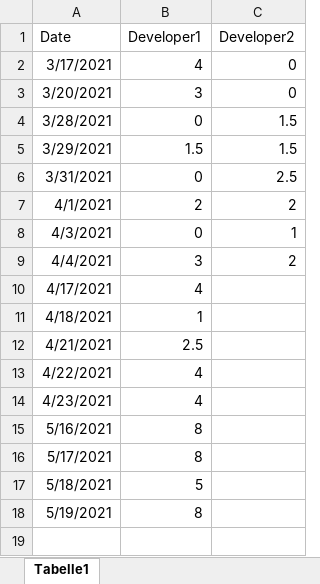
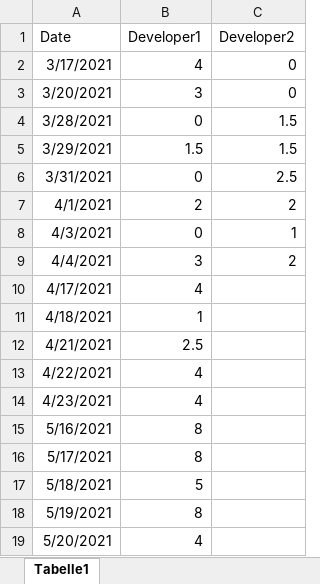
Before and after one commit to ibrahimseckin/ErkoSMS, an Excel workbook: WorkingHours.xlsx, sheet Tabelle1, drawn as a sheet; values as stored, in another font and other column widths than the file's, no borders; the diff names each change by its address in the sheet, - before the commit and + after, or states it on an @@ line.

Commit message:
Working hours updated

```diff
--- a/WorkingHours.xlsx (sheet Tabelle1)
+++ b/WorkingHours.xlsx (sheet Tabelle1)
+row 19: 5/20/2021 | 4
```
